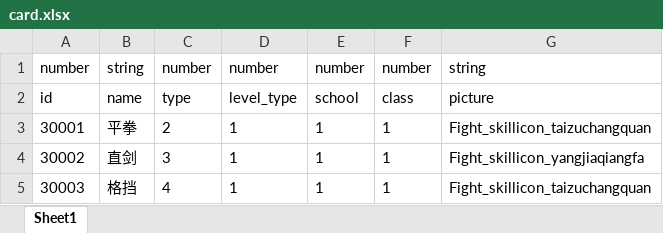
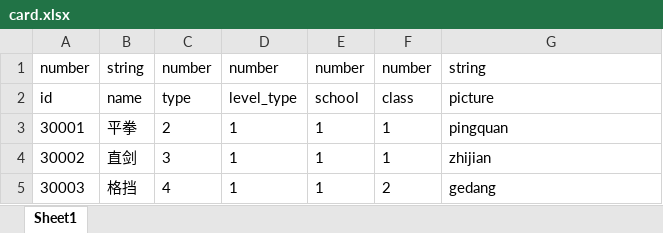
Before and after one commit to machaoTeam/LakeHeroConfig, an Excel workbook: excel/card.xlsx, sheet Sheet1, drawn as a sheet; values as stored, in another font and other column widths than the file's, no borders; the diff names each change by its address in the sheet, - before the commit and + after, or states it on an @@ line.

Commit message:
测试招式图片

```diff
--- a/excel/card.xlsx (sheet Sheet1)
+++ b/excel/card.xlsx (sheet Sheet1)
-G3: Fight_skillicon_taizuchangquan
+G3: pingquan
-G4: Fight_skillicon_yangjiaqiangfa
+G4: zhijian
-F5: 1
+F5: 2
-G5: Fight_skillicon_taizuchangquan
+G5: gedang
```
